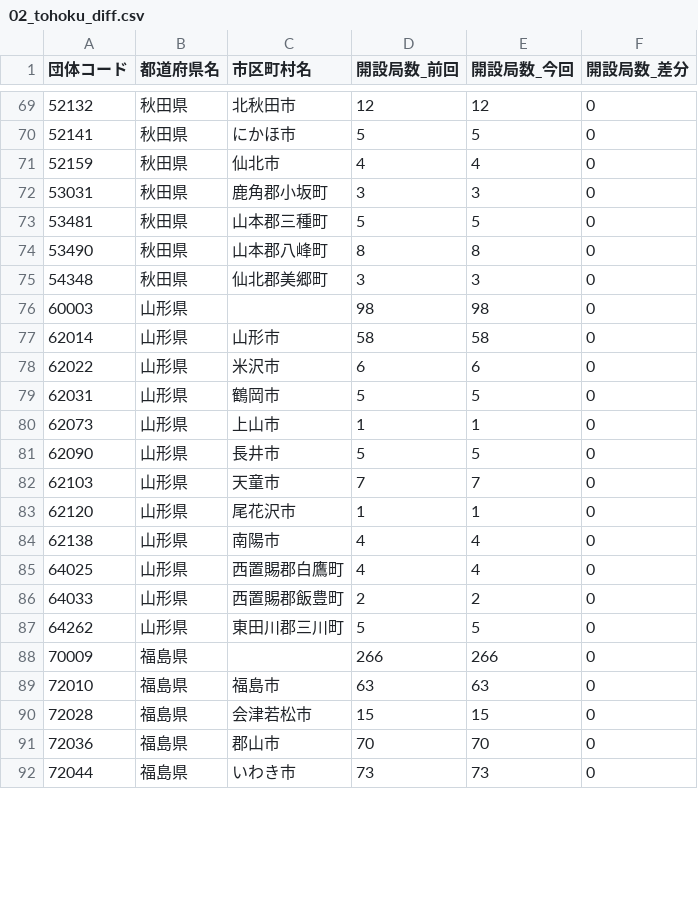
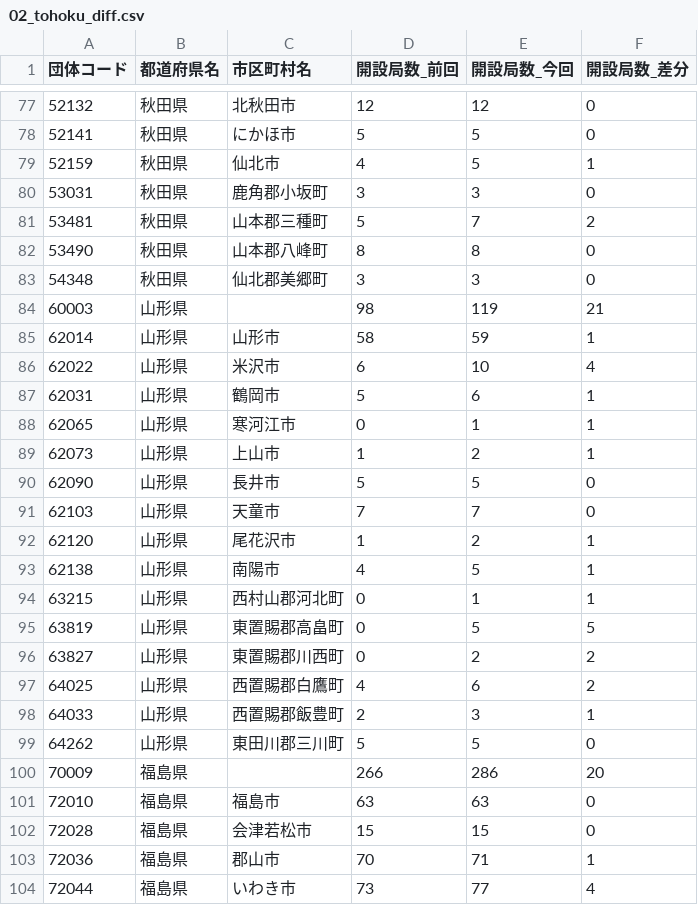
Before and after one commit to imabari/musen, a CSV file: 02_tohoku_diff.csv, drawn as a sheet; only a part is shown, gaps mark what is left out; the diff covers the shown part only.

```diff
--- a/02_tohoku_diff.csv
+++ b/02_tohoku_diff.csv
@@ -70,23 +78,27 @@
 52141,秋田県,にかほ市,5,5,0
-52159,秋田県,仙北市,4,4,0
+52159,秋田県,仙北市,4,5,1
 53031,秋田県,鹿角郡小坂町,3,3,0
-53481,秋田県,山本郡三種町,5,5,0
+53481,秋田県,山本郡三種町,5,7,2
 53490,秋田県,山本郡八峰町,8,8,0
 54348,秋田県,仙北郡美郷町,3,3,0
-60003,山形県,,98,98,0
-62014,山形県,山形市,58,58,0
-62022,山形県,米沢市,6,6,0
-62031,山形県,鶴岡市,5,5,0
-62073,山形県,上山市,1,1,0
+60003,山形県,,98,119,21
+62014,山形県,山形市,58,59,1
+62022,山形県,米沢市,6,10,4
+62031,山形県,鶴岡市,5,6,1
+62065,山形県,寒河江市,0,1,1
+62073,山形県,上山市,1,2,1
 62090,山形県,長井市,5,5,0
 62103,山形県,天童市,7,7,0
-62120,山形県,尾花沢市,1,1,0
-62138,山形県,南陽市,4,4,0
-64025,山形県,西置賜郡白鷹町,4,4,0
-64033,山形県,西置賜郡飯豊町,2,2,0
+62120,山形県,尾花沢市,1,2,1
+62138,山形県,南陽市,4,5,1
+63215,山形県,西村山郡河北町,0,1,1
+63819,山形県,東置賜郡高畠町,0,5,5
+63827,山形県,東置賜郡川西町,0,2,2
+64025,山形県,西置賜郡白鷹町,4,6,2
+64033,山形県,西置賜郡飯豊町,2,3,1
 64262,山形県,東田川郡三川町,5,5,0
-70009,福島県,,266,266,0
+70009,福島県,,266,286,20
 72010,福島県,福島市,63,63,0
 72028,福島県,会津若松市,15,15,0
-72036,福島県,郡山市,70,70,0
-72044,福島県,いわき市,73,73,0
+72036,福島県,郡山市,70,71,1
+72044,福島県,いわき市,73,77,4
```
Also changed, not shown: 10 added rows and 82 edited cells elsewhere in this file, 03_kanto_diff.csv, 04_shinetsu_diff.csv, 11 other files.
